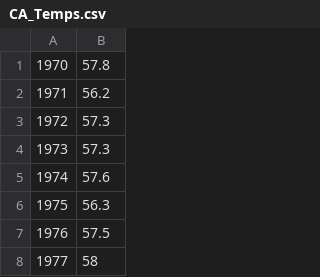
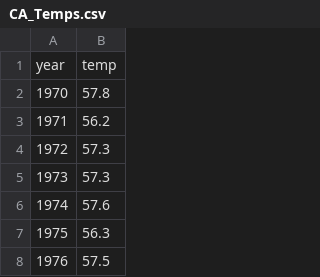
Before and after one commit to kwebercc/git_practice, a CSV file: CA_Temps.csv, drawn as a sheet; only a part is shown; the shorter side is filled out with more unchanged rows; the diff names each change by its address in the sheet, - before the commit and + after, or states it on an @@ line.

Commit message:
Update CA_Temps.csv

```diff
--- a/CA_Temps.csv
+++ b/CA_Temps.csv
+row 1: year | temp
```
